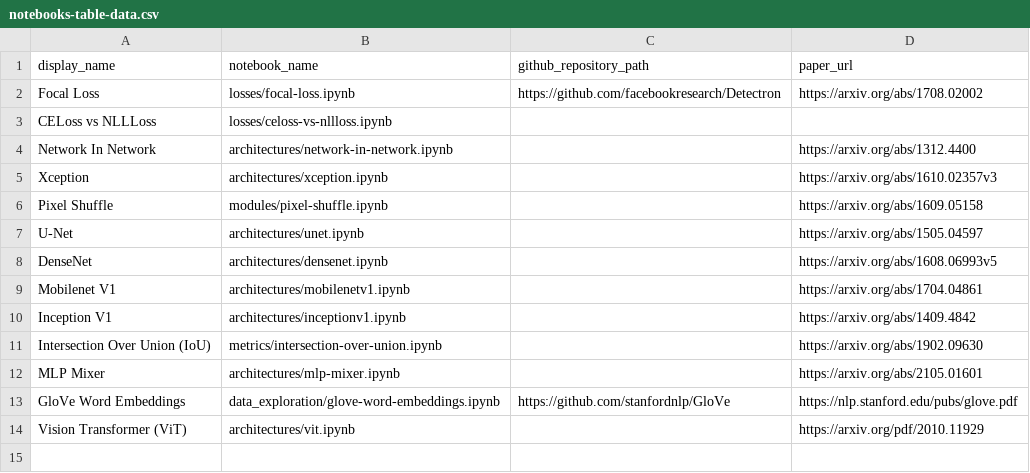
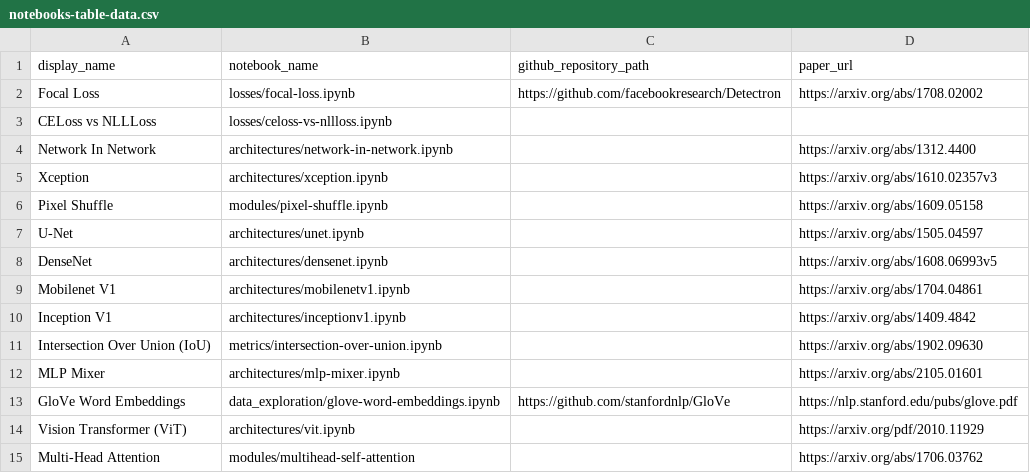
Before and after one commit to semilleroCV/deep-learning-notes, a CSV file: automation/notebooks-table-data.csv, drawn as a sheet; the diff names each change by its address in the sheet, - before the commit and + after, or states it on an @@ line.

Commit message:
add module multi-head-attention (#21)
* add module multi-head-attention

* removing unnecessary folder

* improving the visual explanation

* super detailed explanation and now just return the scores

* added:
- pytorch implementation
- bias as parameter
- plot of attention probabilities
- notebook rename

```diff
--- a/automation/notebooks-table-data.csv
+++ b/automation/notebooks-table-data.csv
+row 15: Multi-Head Attention | modules/multihead-self-attention |  | https://arxiv.org/abs/1706.03762
```
Also changed, not shown: 1 other file.
